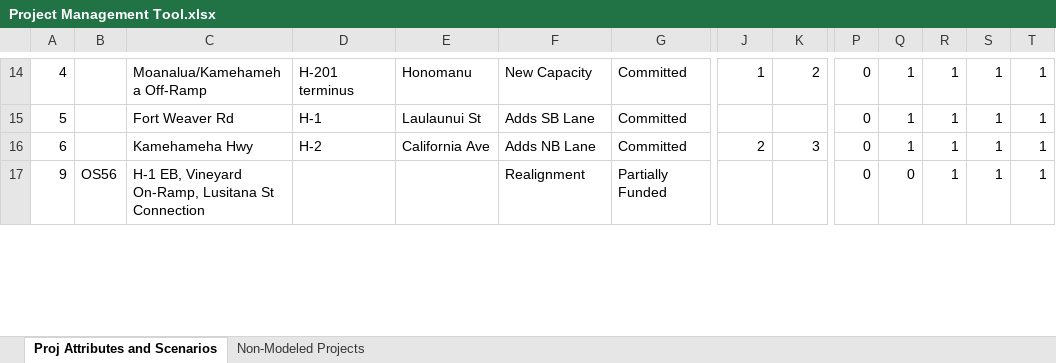
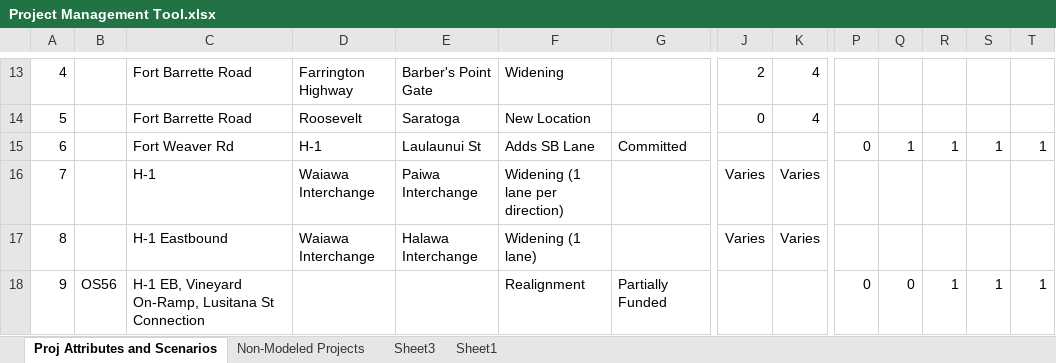
Before and after one commit to OahuMPO/archived_travel_model, an Excel workbook: Project Management Tool.xlsx, sheet Proj Attributes and Scenarios, drawn as a sheet; only a part is shown, gaps mark what is left out; values as stored, in another font and other column widths than the file's, no borders; charts and pictures not drawn; addresses are those after the commit; rows hold the shown columns only; the diff covers the shown part only; the diff names each change by its address in the sheet, - before the commit and + after, or states it on an @@ line.

```diff
--- a/Project Management Tool.xlsx (sheet Proj Attributes and Scenarios)
+++ b/Project Management Tool.xlsx (sheet Proj Attributes and Scenarios)
+sheet tab: Sheet3
+sheet tab: Sheet1
-C13: Moanalua/Kamehameha Off-Ramp
+C13: Fort Barrette Road
-D13: H-201 terminus
+D13: Farrington Highway
-E13: Honomanu
+E13: Barber's Point Gate
-F13: New Capacity
+F13: Widening
-G13:G14: Committed
+G13:G14: (empty)
-J13: 1
+J13: 2
-K13: 2
+K13: 4
-P13:P14: 0
+P13:P14: (empty)
-Q13:Q14: 1
+Q13:Q14: (empty)
-R13:R14: 1
+R13:R14: (empty)
-S13:S14: 1
+S13:S14: (empty)
-T13:T14: 1
+T13:T14: (empty)
-C14: Fort Weaver Rd
+C14: Fort Barrette Road
-D14: H-1
+D14: Roosevelt
-E14: Laulaunui St
+E14: Saratoga
-F14: Adds SB Lane
+F14: New Location
-J14: (empty)
+J14: 0
-K14: (empty)
+K14: 4
-C15: Kamehameha Hwy
+C15: Fort Weaver Rd
-D15: H-2
+D15: H-1
-E15: California Ave
+E15: Laulaunui St
-F15: Adds NB Lane
+F15: Adds SB Lane
-J15: 2
+J15: (empty)
-K15: 3
+K15: (empty)
+row 16: 7 |  | H-1 | Waiawa Interchange | Paiwa Interchange | Widening (1 lane per direction) |  | Varies | Varies
+row 17: 8 |  | H-1 Eastbound | Waiawa Interchange | Halawa Interchange | Widening (1 lane) |  | Varies | Varies
```
Also changed, not shown: 20 added rows, 3 removed rows, 116 edited cells and cell formats elsewhere in this sheet, 11 other files.
